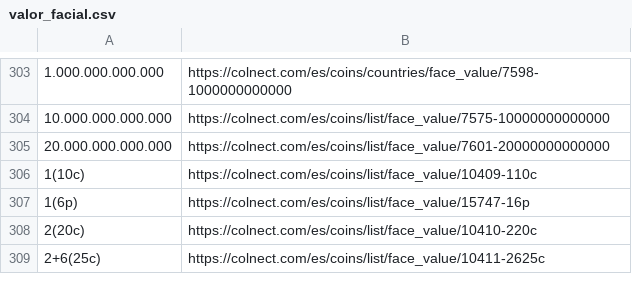
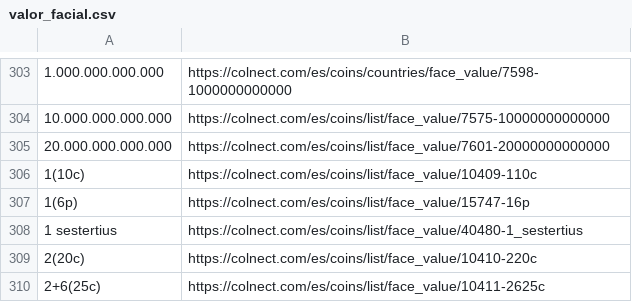
Before and after one commit to gabrielschvartz/colnect-data, a CSV file: valor_facial.csv, drawn as a sheet; only a part is shown, gaps mark what is left out.

```diff
--- a/valor_facial.csv
+++ b/valor_facial.csv
@@ -307,2 +307,3 @@
 "1(6p)","https://colnect.com/es/coins/list/face_value/15747-16p"
+"1 sestertius","https://colnect.com/es/coins/list/face_value/40480-1_sestertius"
 "2(20c)","https://colnect.com/es/coins/list/face_value/10410-220c"
```
Also changed, not shown: 1 other file.
